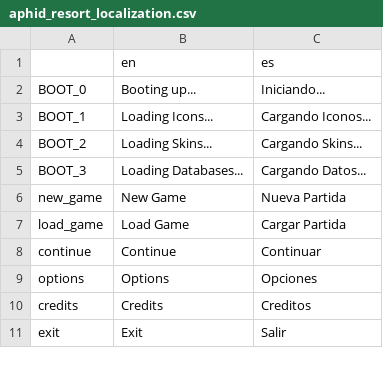
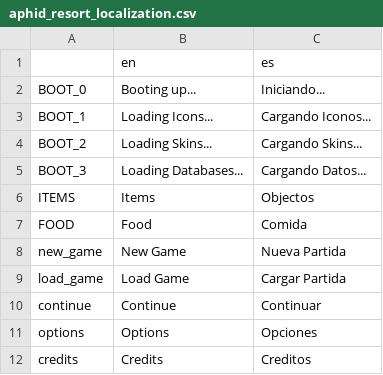
Before and after one commit to NeverEverTM/Aphid-Festival-Resort, a CSV file: translations/aphid_resort_localization.csv, drawn as a sheet; only a part is shown; the shorter side is filled out with more unchanged rows.

Commit message:
introduced csv databases for G_ITEMS and G_FOOD

```diff
--- a/translations/aphid_resort_localization.csv
+++ b/translations/aphid_resort_localization.csv
@@ -5,2 +5,4 @@ BOOT_2,Loading Skins...,Cargando Skins...
 BOOT_3,Loading Databases...,Cargando Datos...
+ITEMS,Items,Objectos
+FOOD,Food,Comida
 new_game,New Game,Nueva Partida
```
Also changed, not shown: databases/items_values.csv, 9 other files.
